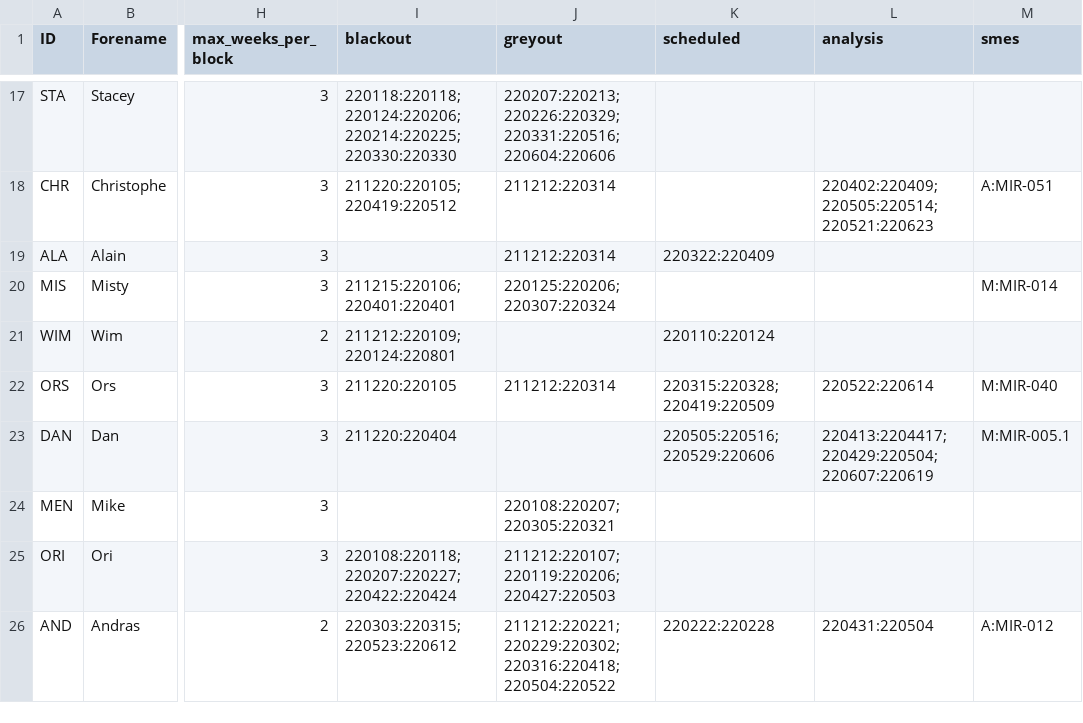
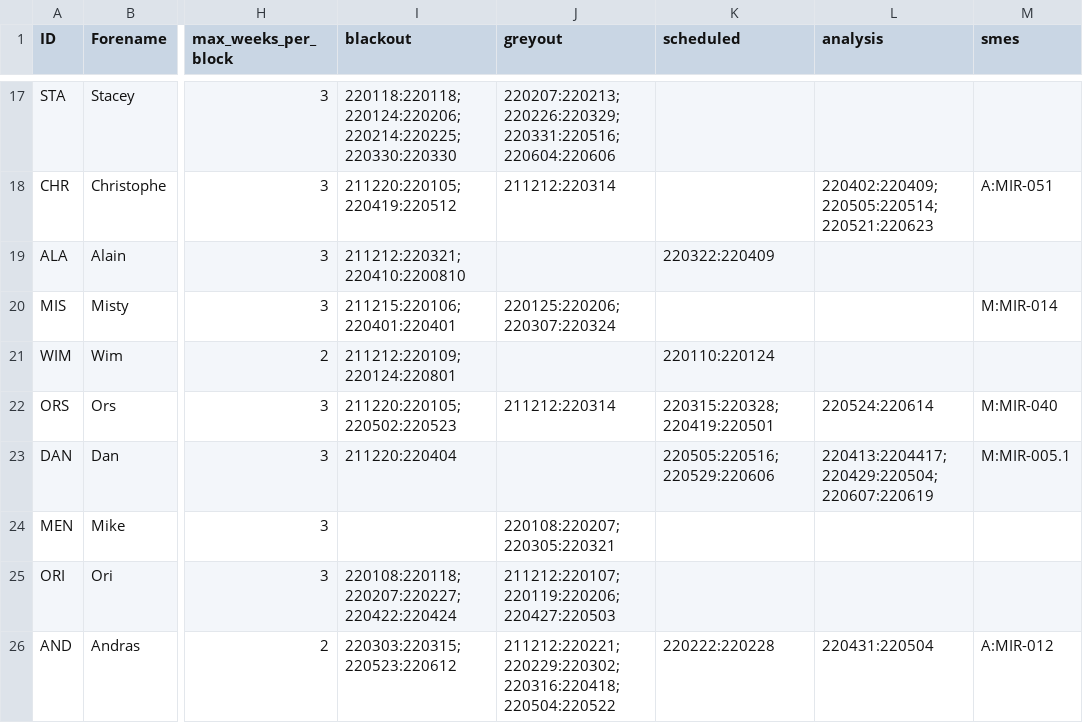
Before and after one commit to AGlasse/timeliner, a CSV file: inputs/staff.csv, drawn as a sheet; only a part is shown, gaps mark what is left out; the diff names each change by its address in the sheet, - before the commit and + after, or states it on an @@ line.

```diff
--- a/inputs/staff.csv
+++ b/inputs/staff.csv
-I19 (blackout): (empty)
+I19 (blackout): 211212:220321;220410:2200810
-J19 (greyout): 211212:220314
+J19 (greyout): (empty)
-I22 (blackout): 211220:220105
+I22 (blackout): 211220:220105;220502:220523
-K22 (scheduled): 220315:220328;220419:220509
+K22 (scheduled): 220315:220328;220419:220501
-L22 (analysis): 220522:220614
+L22 (analysis): 220524:220614
```
Also changed, not shown: outputs/shift_plan_basis.csv, 3 other files.
